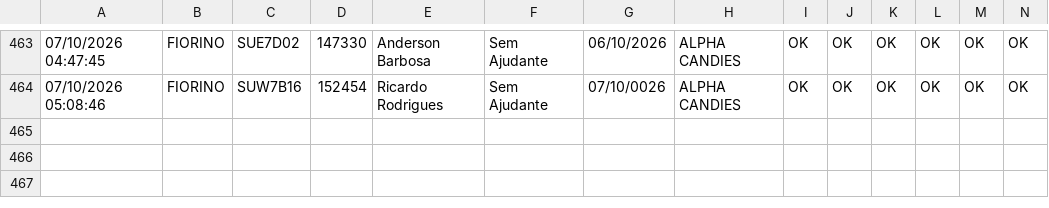
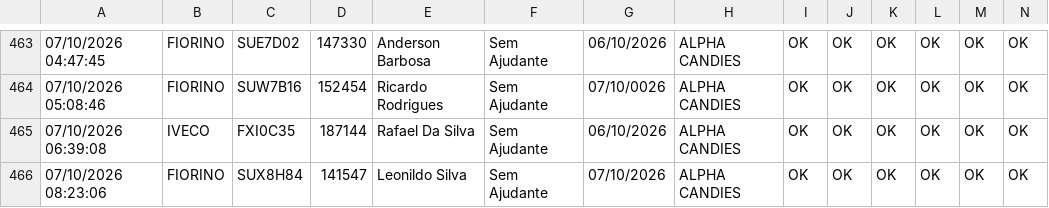
Before and after one commit to rot-alpha/carverify, a CSV file: src/data/checklist_data.csv, drawn as a sheet; only a part is shown, gaps mark what is left out; rows hold the shown columns only; the diff names each change by its address in the sheet, - before the commit and + after, or states it on an @@ line.

```diff
--- a/src/data/checklist_data.csv
+++ b/src/data/checklist_data.csv
+row 465: 07/10/2026 06:39:08 | IVECO | FXI0C35 | 187144 | Rafael Da Silva | Sem Ajudante | 06/10/2026 | ALPHA CANDIES | OK | OK | OK | OK | OK | OK
+row 466: 07/10/2026 08:23:06 | FIORINO | SUX8H84 | 141547 | Leonildo Silva | Sem Ajudante | 07/10/2026 | ALPHA CANDIES | OK | OK | OK | OK | OK | OK
```
